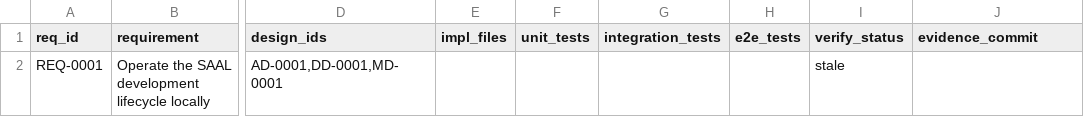
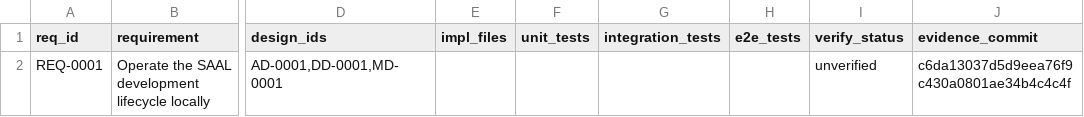
Before and after one commit to ruri-sayo/saal_cording_rule, a CSV file: docs/trace/rtm.csv, drawn as a sheet; only a part is shown, gaps mark what is left out; the diff names each change by its address in the sheet, - before the commit and + after, or states it on an @@ line.

Commit message:
Update final traceability matrix

```diff
--- a/docs/trace/rtm.csv
+++ b/docs/trace/rtm.csv
-I2 (verify_status): stale
+I2 (verify_status): unverified
-J2 (evidence_commit): (empty)
+J2 (evidence_commit): c6da13037d5d9eea76f9c430a0801ae34b4c4c4f
```
Also changed, not shown: 2 other files.
